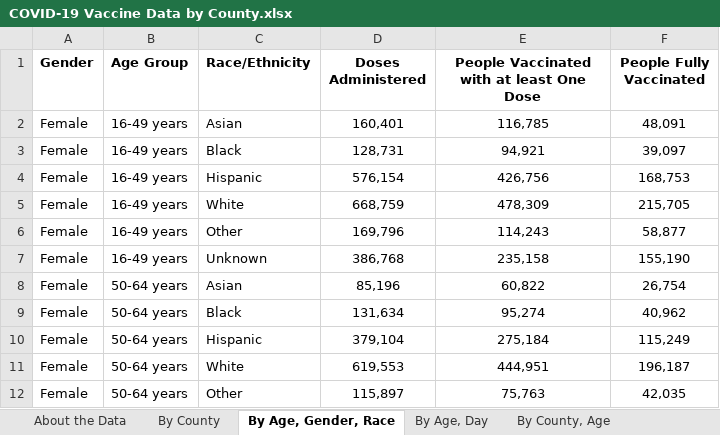
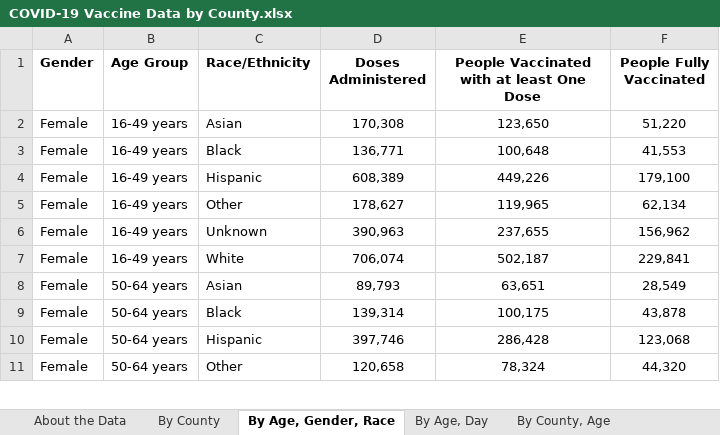
Before and after one commit to nitramssirc/CollinCountyCovidDashboard, an Excel workbook: Services/StateOfTexas/Data/COVID-19 Vaccine Data by County.xlsx, sheet By Age, Gender, Race, drawn as a sheet; only a part is shown; values as stored, in another font and other column widths than the file's, no borders; removed rows and columns are numbered as before the commit, all else as after; the diff covers the shown part only; the diff names each change by its address in the sheet, - before the commit and + after, or states it on an @@ line.

```diff
--- a/Services/StateOfTexas/Data/COVID-19 Vaccine Data by County.xlsx (sheet By Age, Gender, Race)
+++ b/Services/StateOfTexas/Data/COVID-19 Vaccine Data by County.xlsx (sheet By Age, Gender, Race)
-D2 (Doses Administered): 160,401
+D2 (Doses Administered): 170,308
-E2: 116,785
+E2: 123,650
-F2 (People Fully Vaccinated): 48,091
+F2 (People Fully Vaccinated): 51,220
-D3 (Doses Administered): 128,731
+D3 (Doses Administered): 136,771
-E3: 94,921
+E3: 100,648
-F3 (People Fully Vaccinated): 39,097
+F3 (People Fully Vaccinated): 41,553
-D4 (Doses Administered): 576,154
+D4 (Doses Administered): 608,389
-E4: 426,756
+E4: 449,226
-F4 (People Fully Vaccinated): 168,753
+F4 (People Fully Vaccinated): 179,100
-row 5: Female | 16-49 years | White | 668,759 | 478,309 | 215,705
-D5 (Doses Administered): 169,796
+D5 (Doses Administered): 178,627
-E5: 114,243
+E5: 119,965
-F5 (People Fully Vaccinated): 58,877
+F5 (People Fully Vaccinated): 62,134
-D6 (Doses Administered): 386,768
+D6 (Doses Administered): 390,963
-E6: 235,158
+E6: 237,655
-F6 (People Fully Vaccinated): 155,190
+F6 (People Fully Vaccinated): 156,962
+row 7: Female | 16-49 years | White | 706,074 | 502,187 | 229,841
-D8 (Doses Administered): 85,196
+D8 (Doses Administered): 89,793
-E8: 60,822
+E8: 63,651
-F8 (People Fully Vaccinated): 26,754
+F8 (People Fully Vaccinated): 28,549
-D9 (Doses Administered): 131,634
+D9 (Doses Administered): 139,314
-E9: 95,274
+E9: 100,175
-F9 (People Fully Vaccinated): 40,962
+F9 (People Fully Vaccinated): 43,878
-D10 (Doses Administered): 379,104
+D10 (Doses Administered): 397,746
-E10: 275,184
+E10: 286,428
-F10 (People Fully Vaccinated): 115,249
+F10 (People Fully Vaccinated): 123,068
-row 11: Female | 50-64 years | White | 619,553 | 444,951 | 196,187
-D11 (Doses Administered): 115,897
+D11 (Doses Administered): 120,658
-E11: 75,763
+E11: 78,324
-F11 (People Fully Vaccinated): 42,035
+F11 (People Fully Vaccinated): 44,320
```
Also changed, not shown: 14 added rows, 13 removed rows, 1 moved row and 170 edited cells elsewhere in this sheet, sheet By County, Age, sheet By County, Race, sheet By County, sheet By Age, Day, sheet About the Data, Services/StateOfTexas/Data/CombinedHospitalDataoverTimebyTSARegion.xlsx, Services/StateOfTexas/Data/CumulativeTestsOverTimeByCounty.xlsx, 19 other files.
